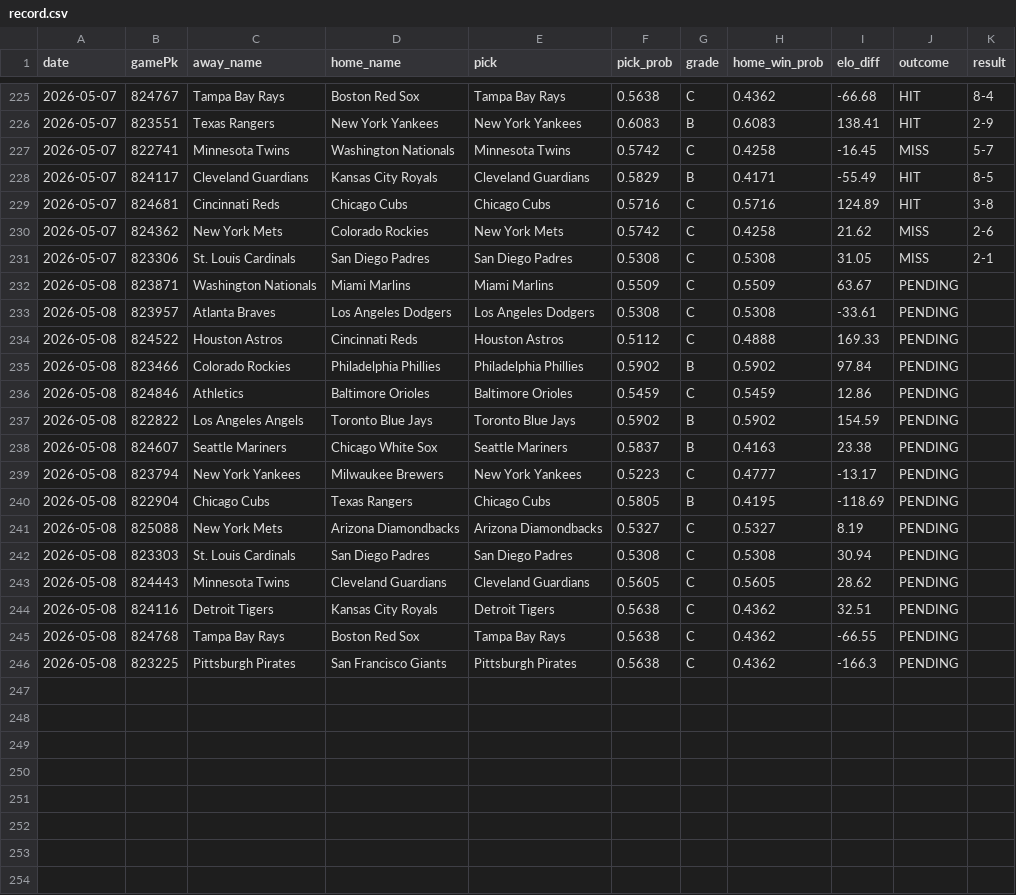
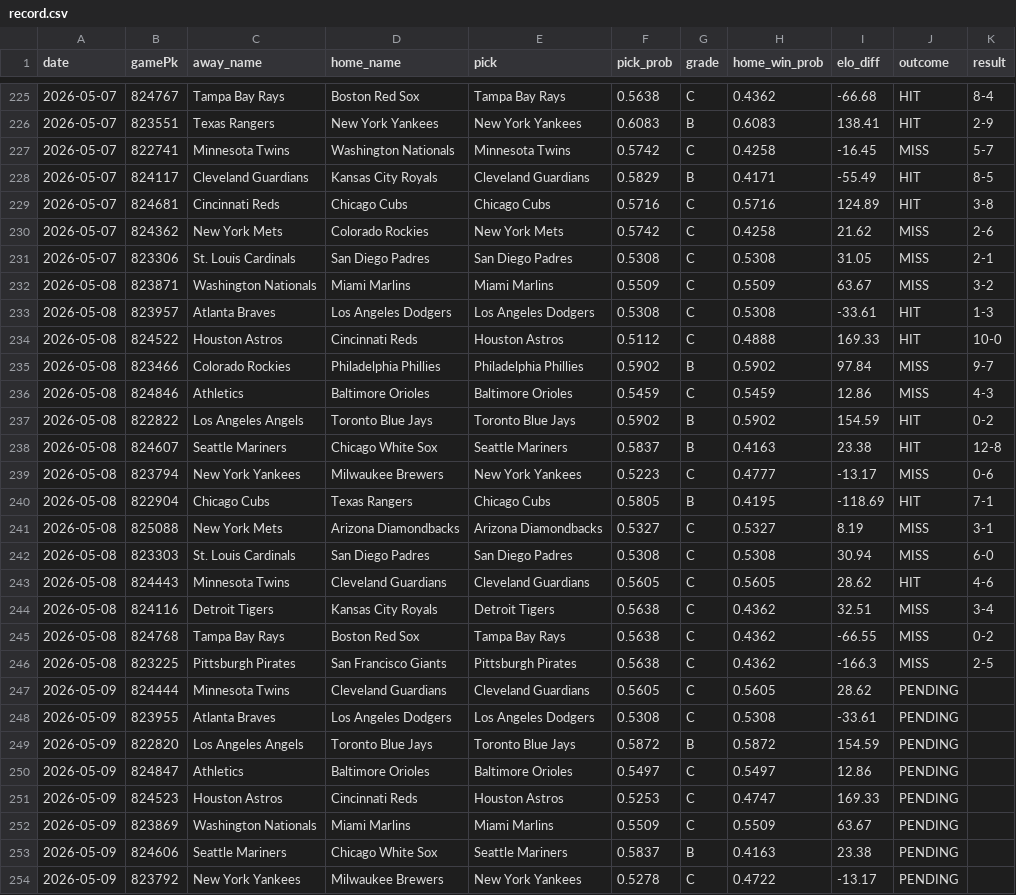
Before and after one commit to kofuj/game163, a CSV file: backend/data/record.csv, drawn as a sheet; only a part is shown, gaps mark what is left out; the diff covers the shown part only.

```diff
--- a/backend/data/record.csv
+++ b/backend/data/record.csv
@@ -231,16 +231,24 @@ date,gamePk,away_name,home_name,pick,pick_prob,grade,home_win_prob,elo_diff,outc
 2026-05-07,823306,St. Louis Cardinals,San Diego Padres,San Diego Padres,0.5308,C,0.5308,31.05,MISS,2-1
-2026-05-08,823871,Washington Nationals,Miami Marlins,Miami Marlins,0.5509,C,0.5509,63.67,PENDING,
-2026-05-08,823957,Atlanta Braves,Los Angeles Dodgers,Los Angeles Dodgers,0.5308,C,0.5308,-33.61,PENDING,
-2026-05-08,824522,Houston Astros,Cincinnati Reds,Houston Astros,0.5112,C,0.4888,169.33,PENDING,
-2026-05-08,823466,Colorado Rockies,Philadelphia Phillies,Philadelphia Phillies,0.5902,B,0.5902,97.84,PENDING,
-2026-05-08,824846,Athletics,Baltimore Orioles,Baltimore Orioles,0.5459,C,0.5459,12.86,PENDING,
-2026-05-08,822822,Los Angeles Angels,Toronto Blue Jays,Toronto Blue Jays,0.5902,B,0.5902,154.59,PENDING,
-2026-05-08,824607,Seattle Mariners,Chicago White Sox,Seattle Mariners,0.5837,B,0.4163,23.38,PENDING,
-2026-05-08,823794,New York Yankees,Milwaukee Brewers,New York Yankees,0.5223,C,0.4777,-13.17,PENDING,
-2026-05-08,822904,Chicago Cubs,Texas Rangers,Chicago Cubs,0.5805,B,0.4195,-118.69,PENDING,
-2026-05-08,825088,New York Mets,Arizona Diamondbacks,Arizona Diamondbacks,0.5327,C,0.5327,8.19,PENDING,
-2026-05-08,823303,St. Louis Cardinals,San Diego Padres,San Diego Padres,0.5308,C,0.5308,30.94,PENDING,
-2026-05-08,824443,Minnesota Twins,Cleveland Guardians,Cleveland Guardians,0.5605,C,0.5605,28.62,PENDING,
-2026-05-08,824116,Detroit Tigers,Kansas City Royals,Detroit Tigers,0.5638,C,0.4362,32.51,PENDING,
-2026-05-08,824768,Tampa Bay Rays,Boston Red Sox,Tampa Bay Rays,0.5638,C,0.4362,-66.55,PENDING,
-2026-05-08,823225,Pittsburgh Pirates,San Francisco Giants,Pittsburgh Pirates,0.5638,C,0.4362,-166.3,PENDING,
+2026-05-08,823871,Washington Nationals,Miami Marlins,Miami Marlins,0.5509,C,0.5509,63.67,MISS,3-2
+2026-05-08,823957,Atlanta Braves,Los Angeles Dodgers,Los Angeles Dodgers,0.5308,C,0.5308,-33.61,HIT,1-3
+2026-05-08,824522,Houston Astros,Cincinnati Reds,Houston Astros,0.5112,C,0.4888,169.33,HIT,10-0
+2026-05-08,823466,Colorado Rockies,Philadelphia Phillies,Philadelphia Phillies,0.5902,B,0.5902,97.84,MISS,9-7
+2026-05-08,824846,Athletics,Baltimore Orioles,Baltimore Orioles,0.5459,C,0.5459,12.86,MISS,4-3
+2026-05-08,822822,Los Angeles Angels,Toronto Blue Jays,Toronto Blue Jays,0.5902,B,0.5902,154.59,HIT,0-2
+2026-05-08,824607,Seattle Mariners,Chicago White Sox,Seattle Mariners,0.5837,B,0.4163,23.38,HIT,12-8
+2026-05-08,823794,New York Yankees,Milwaukee Brewers,New York Yankees,0.5223,C,0.4777,-13.17,MISS,0-6
+2026-05-08,822904,Chicago Cubs,Texas Rangers,Chicago Cubs,0.5805,B,0.4195,-118.69,HIT,7-1
+2026-05-08,825088,New York Mets,Arizona Diamondbacks,Arizona Diamondbacks,0.5327,C,0.5327,8.19,MISS,3-1
+2026-05-08,823303,St. Louis Cardinals,San Diego Padres,San Diego Padres,0.5308,C,0.5308,30.94,MISS,6-0
+2026-05-08,824443,Minnesota Twins,Cleveland Guardians,Cleveland Guardians,0.5605,C,0.5605,28.62,HIT,4-6
+2026-05-08,824116,Detroit Tigers,Kansas City Royals,Detroit Tigers,0.5638,C,0.4362,32.51,MISS,3-4
+2026-05-08,824768,Tampa Bay Rays,Boston Red Sox,Tampa Bay Rays,0.5638,C,0.4362,-66.55,MISS,0-2
+2026-05-08,823225,Pittsburgh Pirates,San Francisco Giants,Pittsburgh Pirates,0.5638,C,0.4362,-166.3,MISS,2-5
+2026-05-09,824444,Minnesota Twins,Cleveland Guardians,Cleveland Guardians,0.5605,C,0.5605,28.62,PENDING,
+2026-05-09,823955,Atlanta Braves,Los Angeles Dodgers,Los Angeles Dodgers,0.5308,C,0.5308,-33.61,PENDING,
+2026-05-09,822820,Los Angeles Angels,Toronto Blue Jays,Toronto Blue Jays,0.5872,B,0.5872,154.59,PENDING,
+2026-05-09,824847,Athletics,Baltimore Orioles,Baltimore Orioles,0.5497,C,0.5497,12.86,PENDING,
+2026-05-09,824523,Houston Astros,Cincinnati Reds,Houston Astros,0.5253,C,0.4747,169.33,PENDING,
+2026-05-09,823869,Washington Nationals,Miami Marlins,Miami Marlins,0.5509,C,0.5509,63.67,PENDING,
+2026-05-09,824606,Seattle Mariners,Chicago White Sox,Seattle Mariners,0.5837,B,0.4163,23.38,PENDING,
+2026-05-09,823792,New York Yankees,Milwaukee Brewers,New York Yankees,0.5278,C,0.4722,-13.17,PENDING,
```
Also changed, not shown: 7 added rows elsewhere in this file, results/record.csv, 5 other files.
